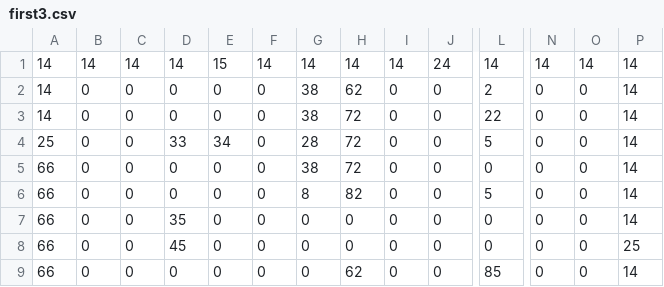
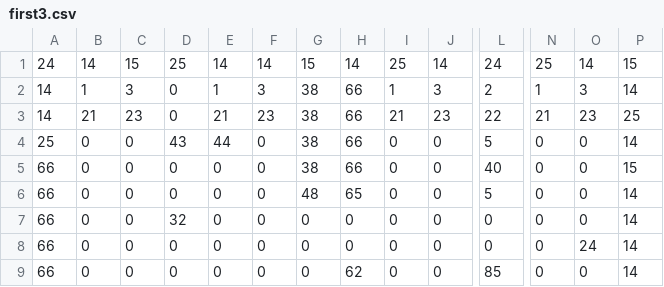
Before and after one commit to ewidodo/120-final-game, a CSV file: tilemaps/first3.csv, drawn as a sheet; only a part is shown, gaps mark what is left out; removed rows and columns are numbered as before the commit, all else as after; rows hold the shown columns only; the diff covers the shown part only; the diff names each change by its address in the sheet, - before the commit and + after, or states it on an @@ line.

```diff
--- a/tilemaps/first3.csv
+++ b/tilemaps/first3.csv
-row 1: 14 | 14 | 14 | 14 | 15 | 14 | 14 | 14 | 14 | 24 | 14 | 14 | 14 | 14
+row 1: 24 | 14 | 15 | 25 | 14 | 14 | 15 | 14 | 25 | 14 | 24 | 25 | 14 | 15
-B2: 0
+B2: 1
-C2: 0
+C2: 3
-E2: 0
+E2: 1
-F2: 0
+F2: 3
-H2: 62
+H2: 66
-I2: 0
+I2: 1
-J2: 0
+J2: 3
-N2: 0
+N2: 1
-O2: 0
+O2: 3
-B3: 0
+B3: 21
-C3: 0
+C3: 23
-E3: 0
+E3: 21
-F3: 0
+F3: 23
-H3:H5: 72
+H3:H5: 66
-I3: 0
+I3: 21
-J3: 0
+J3: 23
-N3: 0
+N3: 21
-O3: 0
+O3: 23
-P3: 14
+P3: 25
-D4: 33
+D4: 43
-E4: 34
+E4: 44
-G4: 28
+G4: 38
-L5: 0
+L5: 40
-P5: 14
+P5: 15
-G6: 8
+G6: 48
-H6: 82
+H6: 65
-D7: 35
+D7: 32
-D8: 45
+D8: 0
-O8: 0
+O8: 24
-P8: 25
+P8: 14
```
Also changed, not shown: 18 edited cells elsewhere in this file, tilemaps/first4.csv, tilemaps/introButton.csv, 1 other file.
